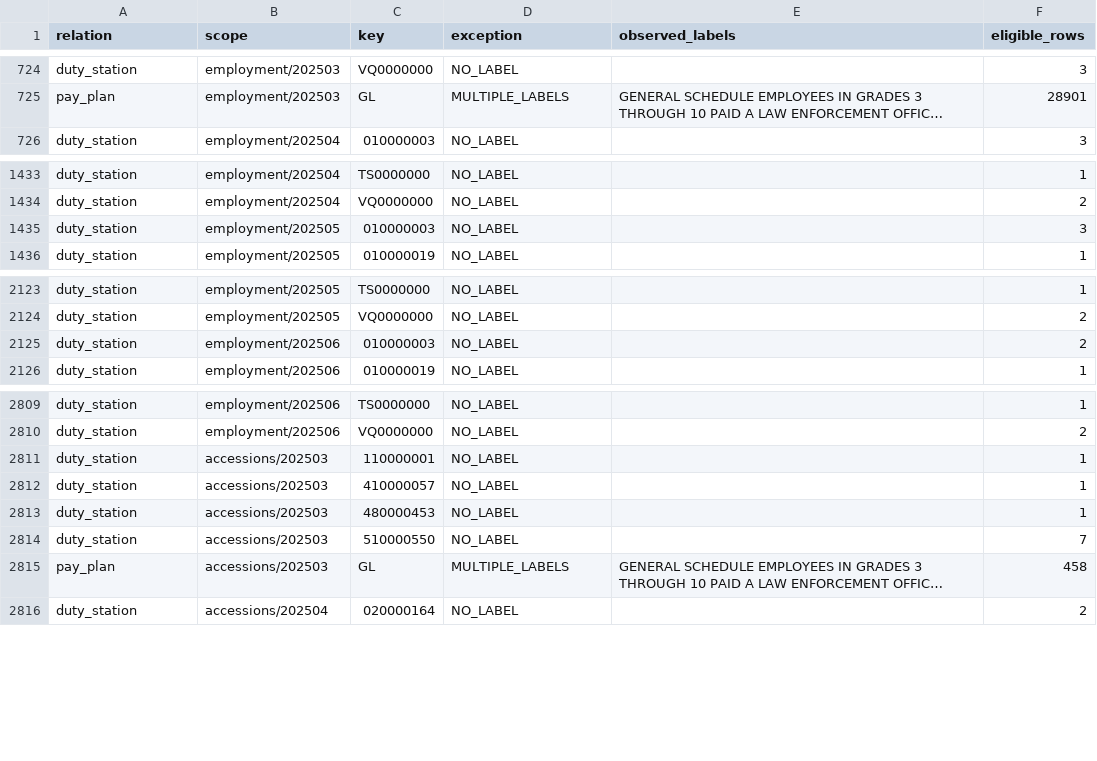
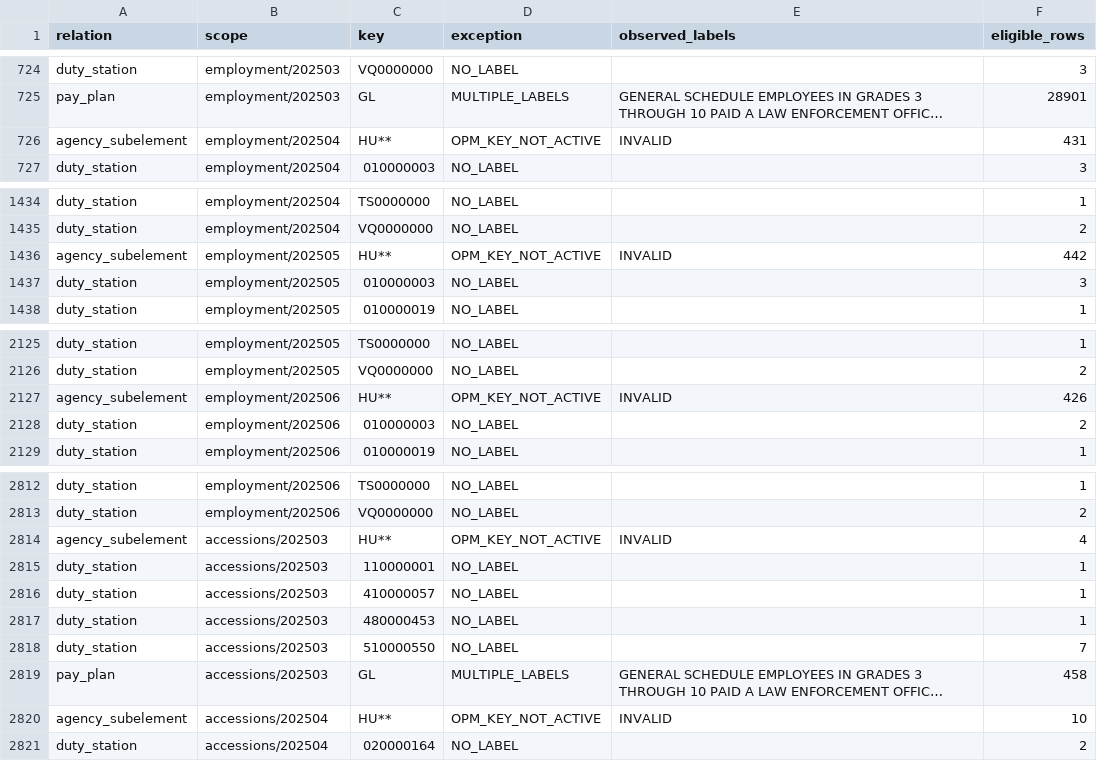
Before and after one commit to Linhlss/KDL-2026.1---Nhom13, a CSV file: evidence/TV2_week2/relationship_exceptions.csv, drawn as a sheet; only a part is shown, gaps mark what is left out; long unchanged cells end in …; the diff covers the shown part only; the diff names each change by its address in the sheet, - before the commit and + after, or states it on an @@ line.

Commit message:
TV2: Deliver dated OPM codebook and lookup evidence

```diff
--- a/evidence/TV2_week2/relationship_exceptions.csv
+++ b/evidence/TV2_week2/relationship_exceptions.csv
+row 726: agency_subelement | employment/202504 | HU** | OPM_KEY_NOT_ACTIVE | INVALID | 431
+row 1436: agency_subelement | employment/202505 | HU** | OPM_KEY_NOT_ACTIVE | INVALID | 442
+row 2127: agency_subelement | employment/202506 | HU** | OPM_KEY_NOT_ACTIVE | INVALID | 426
+row 2814: agency_subelement | accessions/202503 | HU** | OPM_KEY_NOT_ACTIVE | INVALID | 4
+row 2820: agency_subelement | accessions/202504 | HU** | OPM_KEY_NOT_ACTIVE | INVALID | 10
```
Also changed, not shown: 5 added rows elsewhere in this file, data/reference/reference_manifest.csv, data/reference/verified_codebook_manifest.csv, 9 other files.
